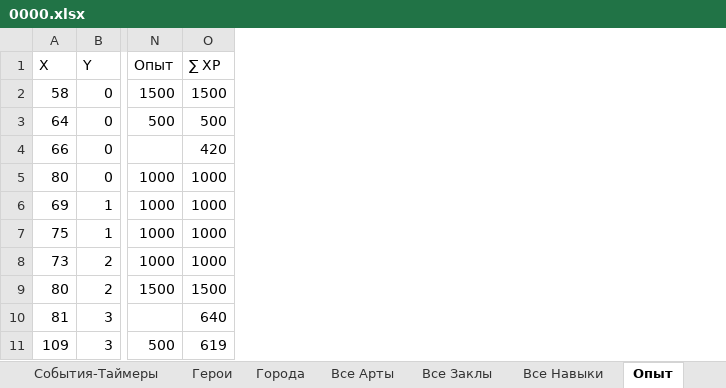
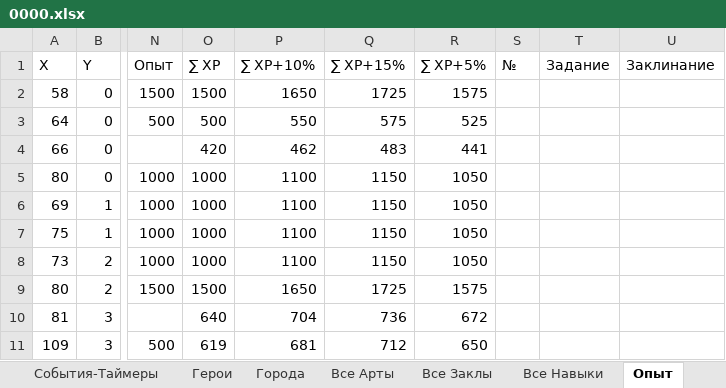
Before and after one commit to AlexZ98765/H3save_reader, an Excel workbook: examples/Myth and Legend.h3m/prt/0000.xlsx, sheet Опыт, drawn as a sheet; only a part is shown, gaps mark what is left out; values as stored, in another font and other column widths than the file's, no borders; the diff names each change by its address in the sheet, - before the commit and + after, or states it on an @@ line.

```diff
--- a/examples/Myth and Legend.h3m/prt/0000.xlsx (sheet Опыт)
+++ b/examples/Myth and Legend.h3m/prt/0000.xlsx (sheet Опыт)
+column P (∑ XP+10%), rows 2-11: 1650 | 550 | 462 | 1100 | 1100 | 1100 | 1100 | 1650 | 704 | 681
+column Q (∑ XP+15%), rows 2-11: 1725 | 575 | 483 | 1150 | 1150 | 1150 | 1150 | 1725 | 736 | 712
+column R (∑ XP+5%), rows 2-11: 1575 | 525 | 441 | 1050 | 1050 | 1050 | 1050 | 1575 | 672 | 650
+column S (№), empty
+column T (Задание), empty
+column U (Заклинание), empty
```
Also changed, not shown: sheet Все Заклы, sheet Герои, sheet События и Ящики Пандоры, 4 other files.
